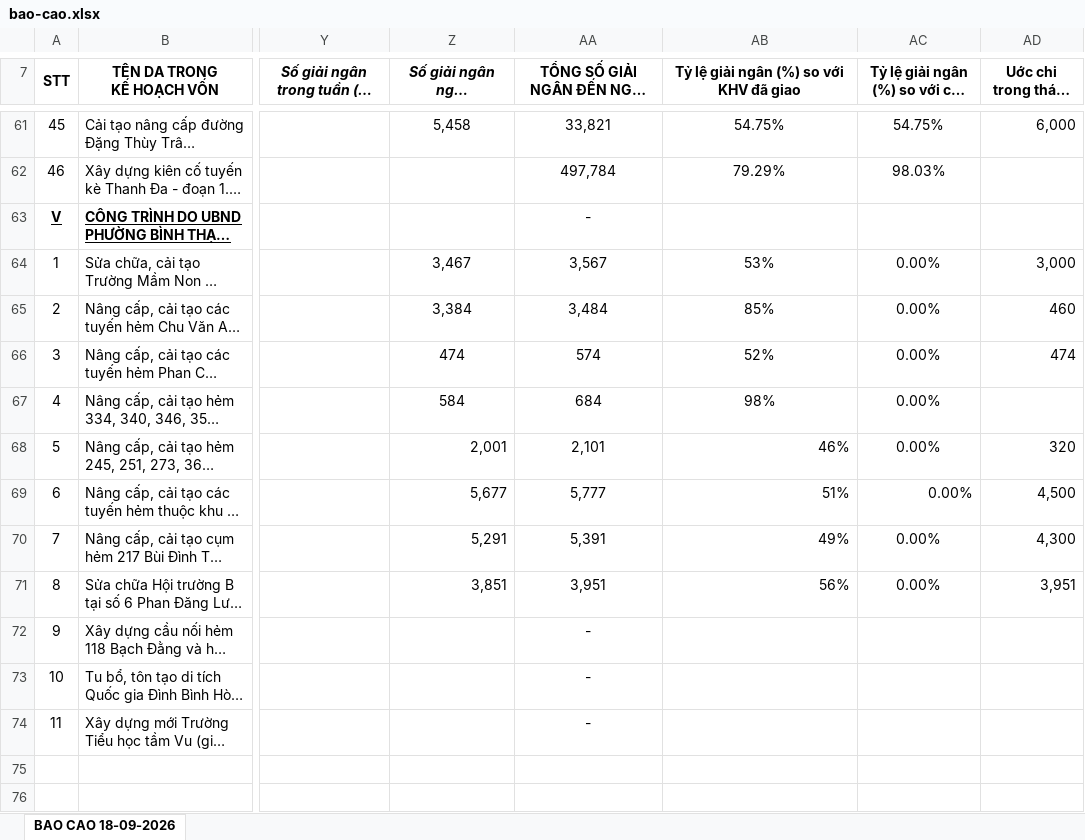
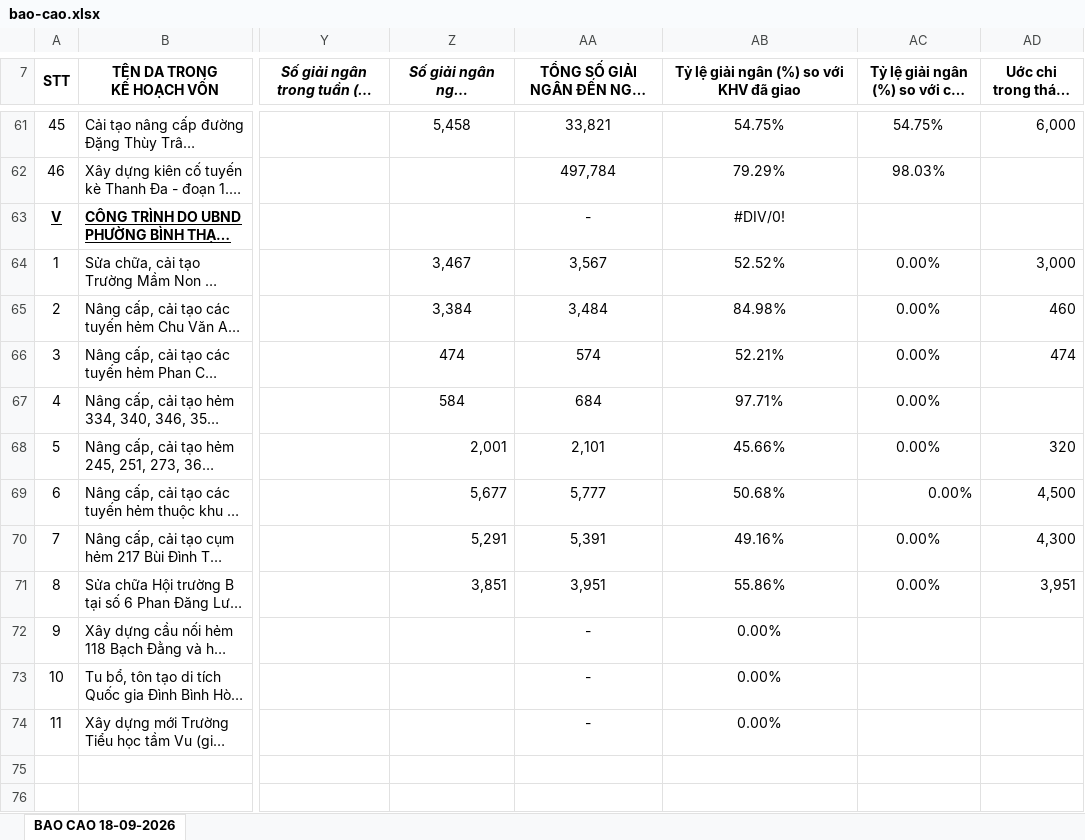
Before and after one commit to UonlyLiv3own/Report-BQLDA, an Excel workbook: report/bao-cao.xlsx, sheet BAO CAO 18-09-2026, drawn as a sheet; only a part is shown, gaps mark what is left out; long unchanged cells end in …; values as stored, in another font and other column widths than the file's, no borders; the diff covers the shown part only; the diff names each change by its address in the sheet, - before the commit and + after, or states it on an @@ line.

```diff
--- a/report/bao-cao.xlsx (sheet BAO CAO 18-09-2026)
+++ b/report/bao-cao.xlsx (sheet BAO CAO 18-09-2026)
-AB63: (empty)
+AB63: #DIV/0!
-AB64: 53%
+AB64: 52.52%
-AB65: 85%
+AB65: 84.98%
-AB66: 52%
+AB66: 52.21%
-AB67: 98%
+AB67: 97.71%
-AB68: 46%
+AB68: 45.66%
-AB68:AB71 alignment: right
+AB68:AB71 alignment: center
-AB69: 51%
+AB69: 50.68%
-AB70: 49%
+AB70: 49.16%
-AB71: 56%
+AB71: 55.86%
-AB72:AB74: (empty)
+AB72:AB74: 0.00%
```
Also changed, not shown: 16 edited cells elsewhere in this sheet, formulas that keep their value, 4 other files.
